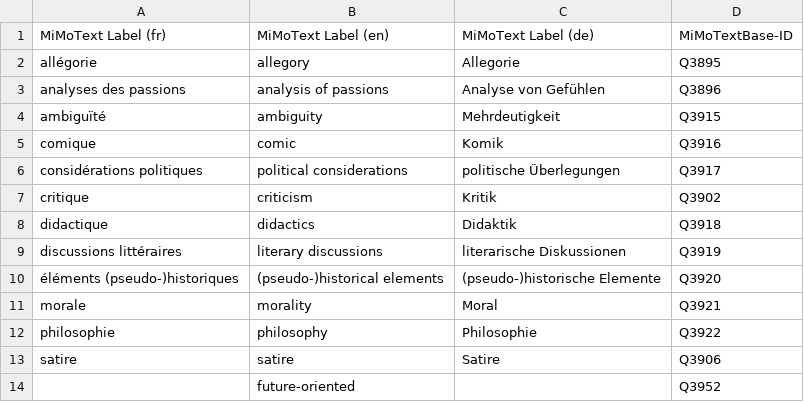
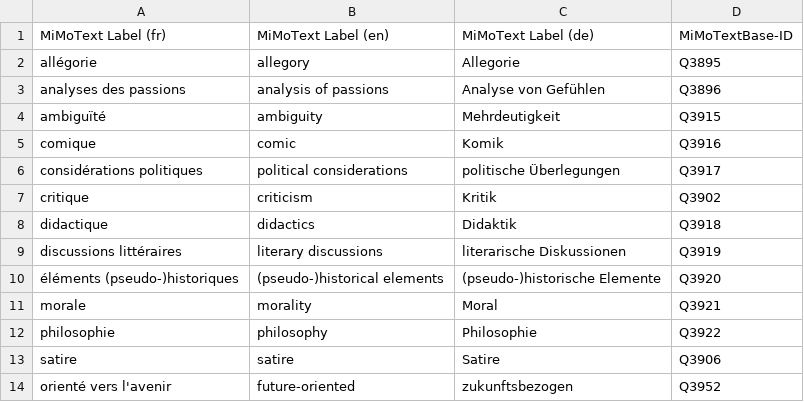
Before and after one commit to MiMoText/vocabularies, a TSV file: intention_vocabulary.tsv, drawn as a sheet.

Commit message:
Added German and French labels for "future-oriented"

```diff
--- a/intention_vocabulary.tsv
+++ b/intention_vocabulary.tsv
@@ -13,2 +13,2 @@ philosophie	philosophy	Philosophie	Q3922
 satire	satire	Satire	Q3906
-	future-oriented		Q3952
+orienté vers l'avenir 	future-oriented	zukunftsbezogen	Q3952
```
